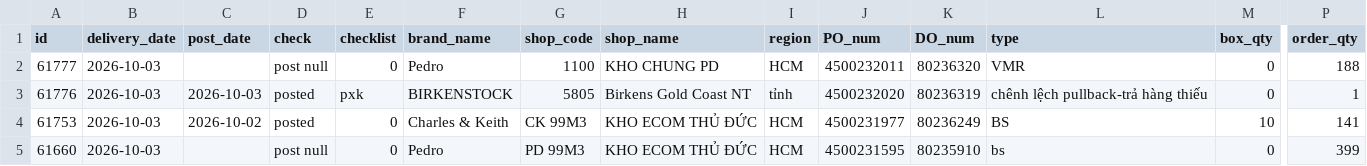
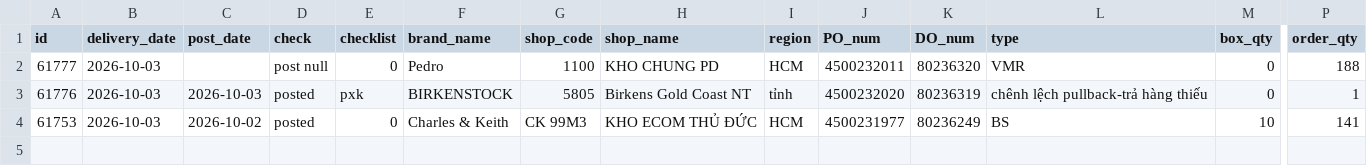
Before and after one commit to thuanmaison113-boop/report, a CSV file: outbound.csv, drawn as a sheet; only a part is shown, gaps mark what is left out; rows hold the shown columns only; the diff names each change by its address in the sheet, - before the commit and + after, or states it on an @@ line.

Commit message:
Update data 2026-10-03 09:40

```diff
--- a/outbound.csv
+++ b/outbound.csv
-row 5: 61660 | 2026-10-03 |  | post null | 0 | Pedro | PD 99M3 | KHO ECOM THỦ ĐỨC | HCM | 4500231595 | 80235910 | bs | 0 | 399
```
Also changed, not shown: inbound.csv.
